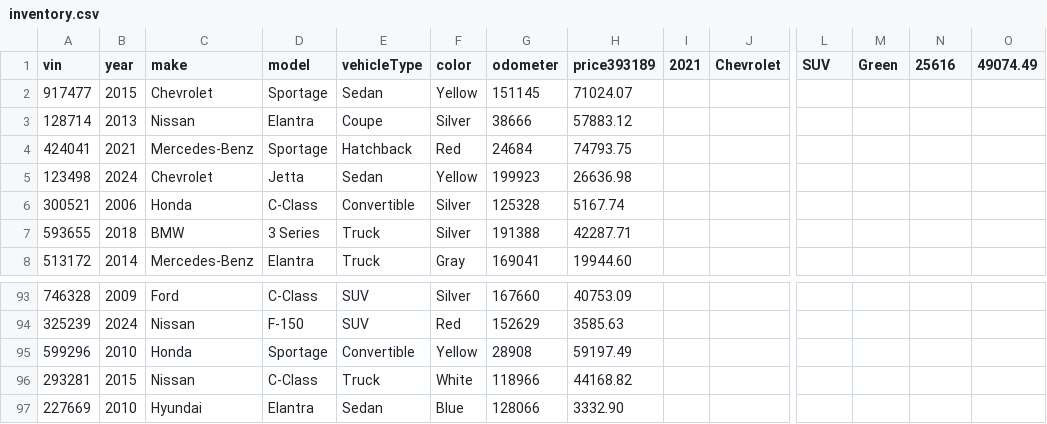
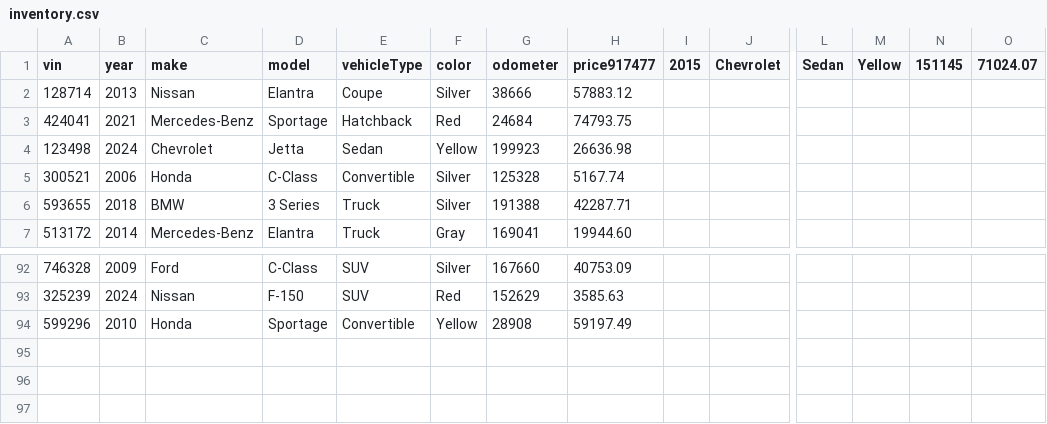
Before and after one commit to fevzifurkandemirbuga/advanceCarDealership, a CSV file: inventory.csv, drawn as a sheet; only a part is shown, gaps mark what is left out; rows hold the shown columns only; the diff names each change by its address in the sheet, - before the commit and + after, or states it on an @@ line.

Commit message:
Remove vehicle from inventory after adding contract

```diff
--- a/inventory.csv
+++ b/inventory.csv
-H1: price393189
+H1: price917477
-I1: 2021
+I1: 2015
-L1: SUV
+L1: Sedan
-M1: Green
+M1: Yellow
-N1: 25616
+N1: 151145
-O1: 49074.49
+O1: 71024.07
-row 2: 917477 | 2015 | Chevrolet | Sportage | Sedan | Yellow | 151145 | 71024.07
-row 96: 293281 | 2015 | Nissan | C-Class | Truck | White | 118966 | 44168.82
-row 97: 227669 | 2010 | Hyundai | Elantra | Sedan | Blue | 128066 | 3332.90
```
Also changed, not shown: 3 other files.
